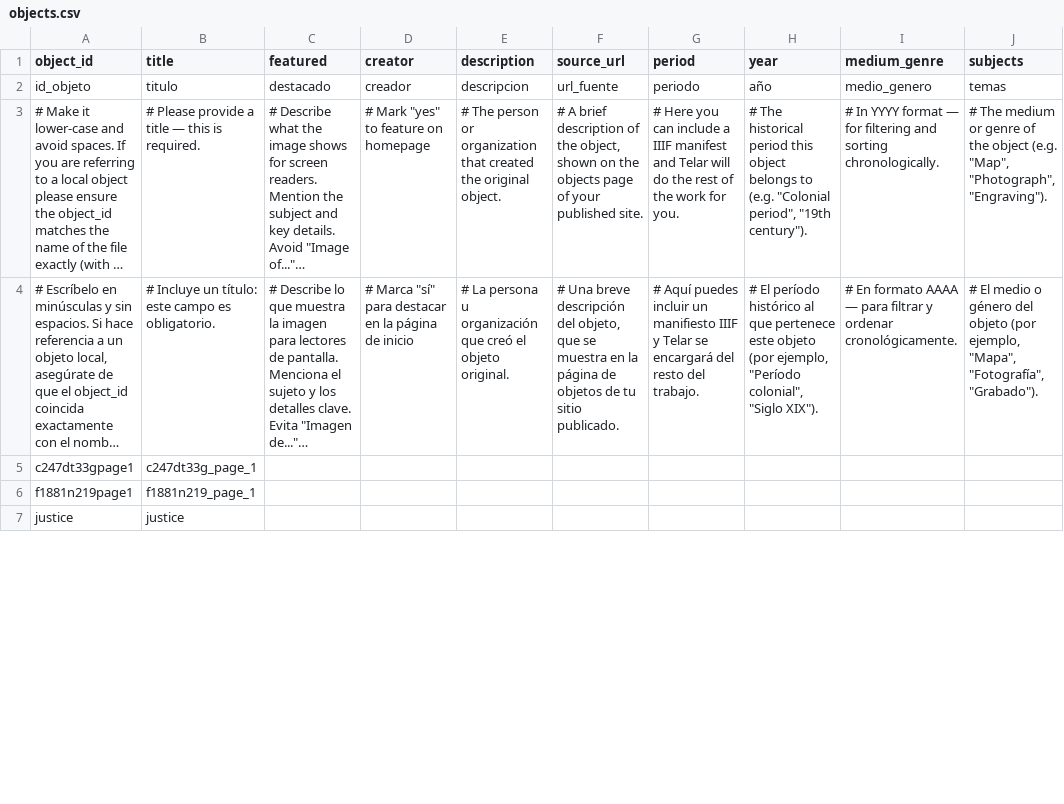
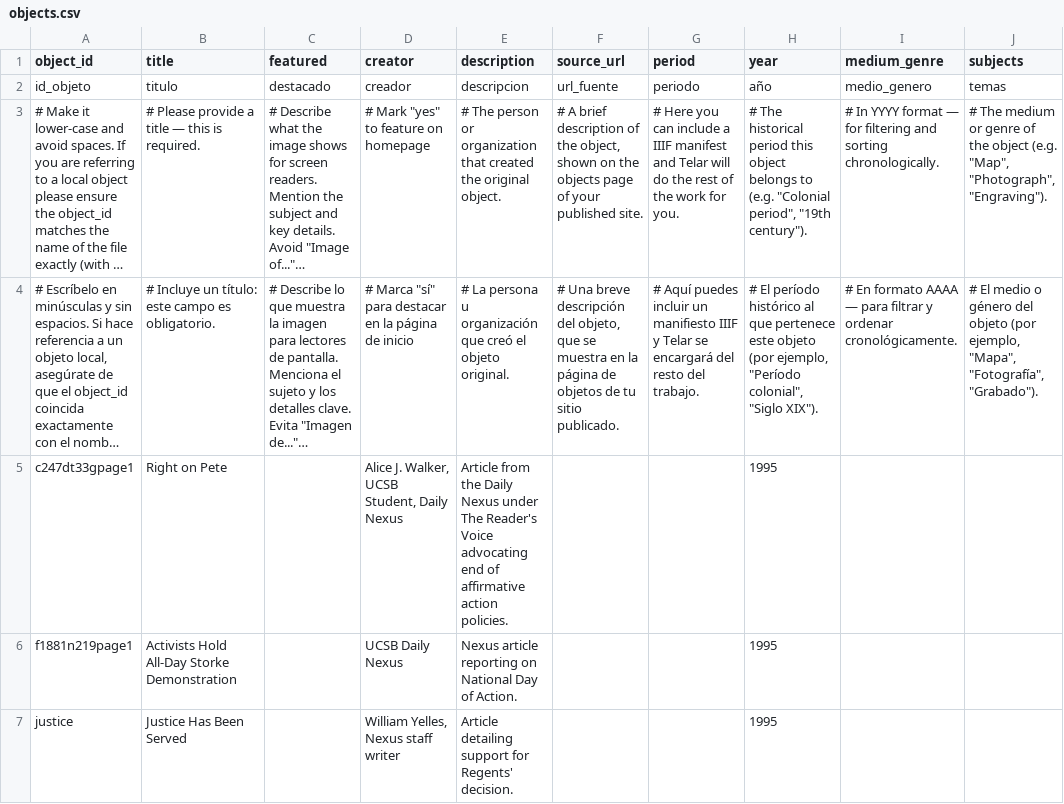
Before and after one commit to isabellakillion/telar-example, a CSV file: telar-content/spreadsheets/objects.csv, drawn as a sheet; only a part is shown; long unchanged cells end in …; the diff covers the shown part only; the diff names each change by its address in the sheet, - before the commit and + after, or states it on an @@ line.

```diff
--- a/telar-content/spreadsheets/objects.csv
+++ b/telar-content/spreadsheets/objects.csv
-B5 (title): c247dt33g_page_1
+B5 (title): Right on Pete
-D5 (creator): (empty)
+D5 (creator): Alice J. Walker, UCSB Student, Daily Nexus
-E5 (description): (empty)
+E5 (description): Article from the Daily Nexus under The Reader's Voice advocating end of affirmative action policies.
-H5:H7 (year): (empty)
+H5:H7 (year): 1995
-B6 (title): f1881n219_page_1
+B6 (title): Activists Hold All-Day Storke Demonstration
-D6 (creator): (empty)
+D6 (creator): UCSB Daily Nexus
-E6 (description): (empty)
+E6 (description): Nexus article reporting on National Day of Action.
-B7 (title): justice
+B7 (title): Justice Has Been Served
-D7 (creator): (empty)
+D7 (creator): William Yelles, Nexus staff writer
-E7 (description): (empty)
+E7 (description): Article detailing support for Regents' decision.
```
Also changed, not shown: 1 added row and 8 edited cells elsewhere in this file, 1 other file.
